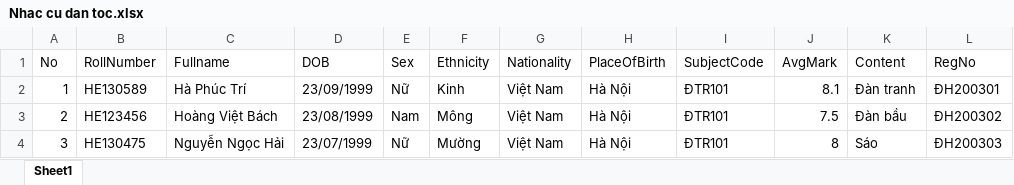
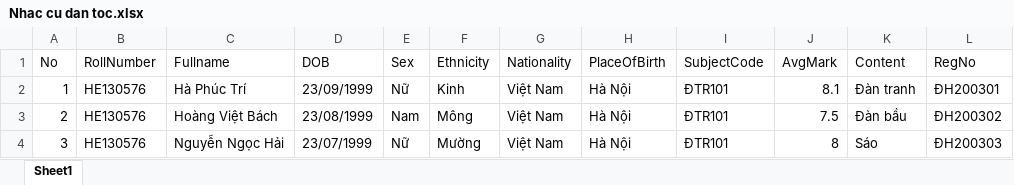
Before and after one commit to phtri/eCert, an Excel workbook: eCert/Uploads/Nhac cu dan toc.xlsx, sheet Sheet1, drawn as a sheet; values as stored, in another font and other column widths than the file's, no borders; the diff names each change by its address in the sheet, - before the commit and + after, or states it on an @@ line.

```diff
--- a/eCert/Uploads/Nhac cu dan toc.xlsx (sheet Sheet1)
+++ b/eCert/Uploads/Nhac cu dan toc.xlsx (sheet Sheet1)
-B2 (RollNumber): HE130589
+B2 (RollNumber): HE130576
-B3 (RollNumber): HE123456
+B3 (RollNumber): HE130576
-B4 (RollNumber): HE130475
+B4 (RollNumber): HE130576
```
Also changed, not shown: 4 other files.
